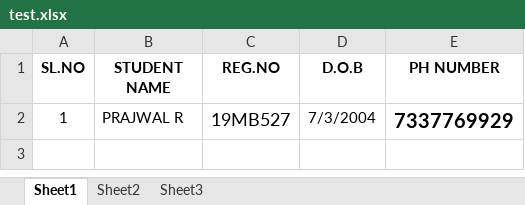
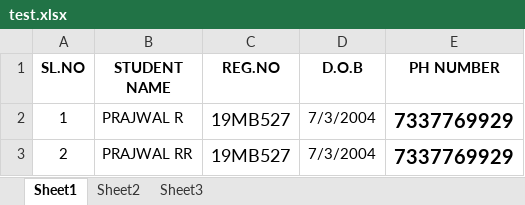
Before and after one commit to umeshkumarS/1st-pu-masters-python, an Excel workbook: test.xlsx, sheet Sheet1, drawn as a sheet; values as stored, in another font and other column widths than the file's, no borders; the diff names each change by its address in the sheet, - before the commit and + after, or states it on an @@ line.

Commit message:
data

```diff
--- a/test.xlsx (sheet Sheet1)
+++ b/test.xlsx (sheet Sheet1)
+row 3: 2 | PRAJWAL RR | 19MB527 | 7/3/2004 | 7337769929
```
Also changed, not shown: 2 other files.
